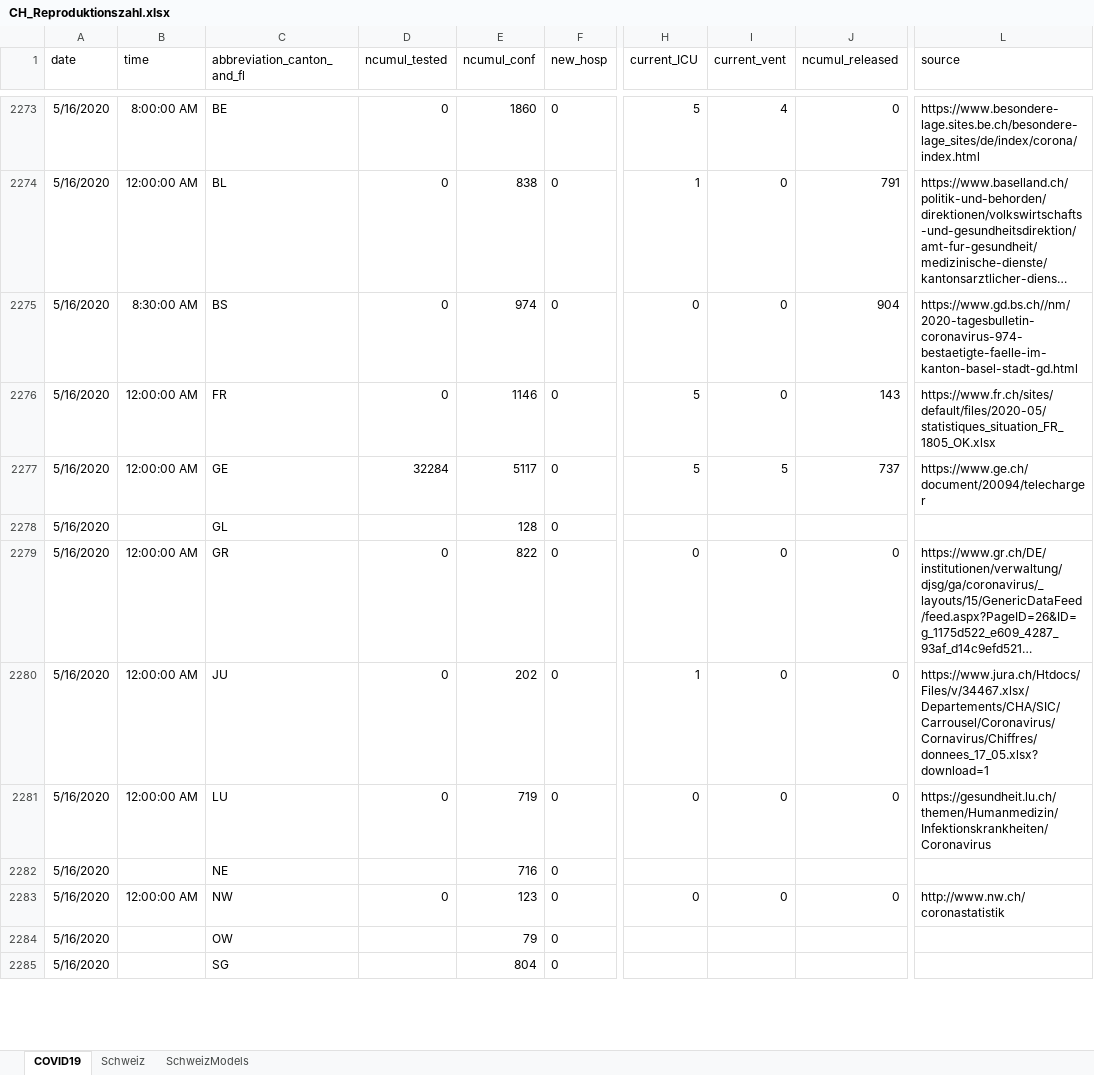
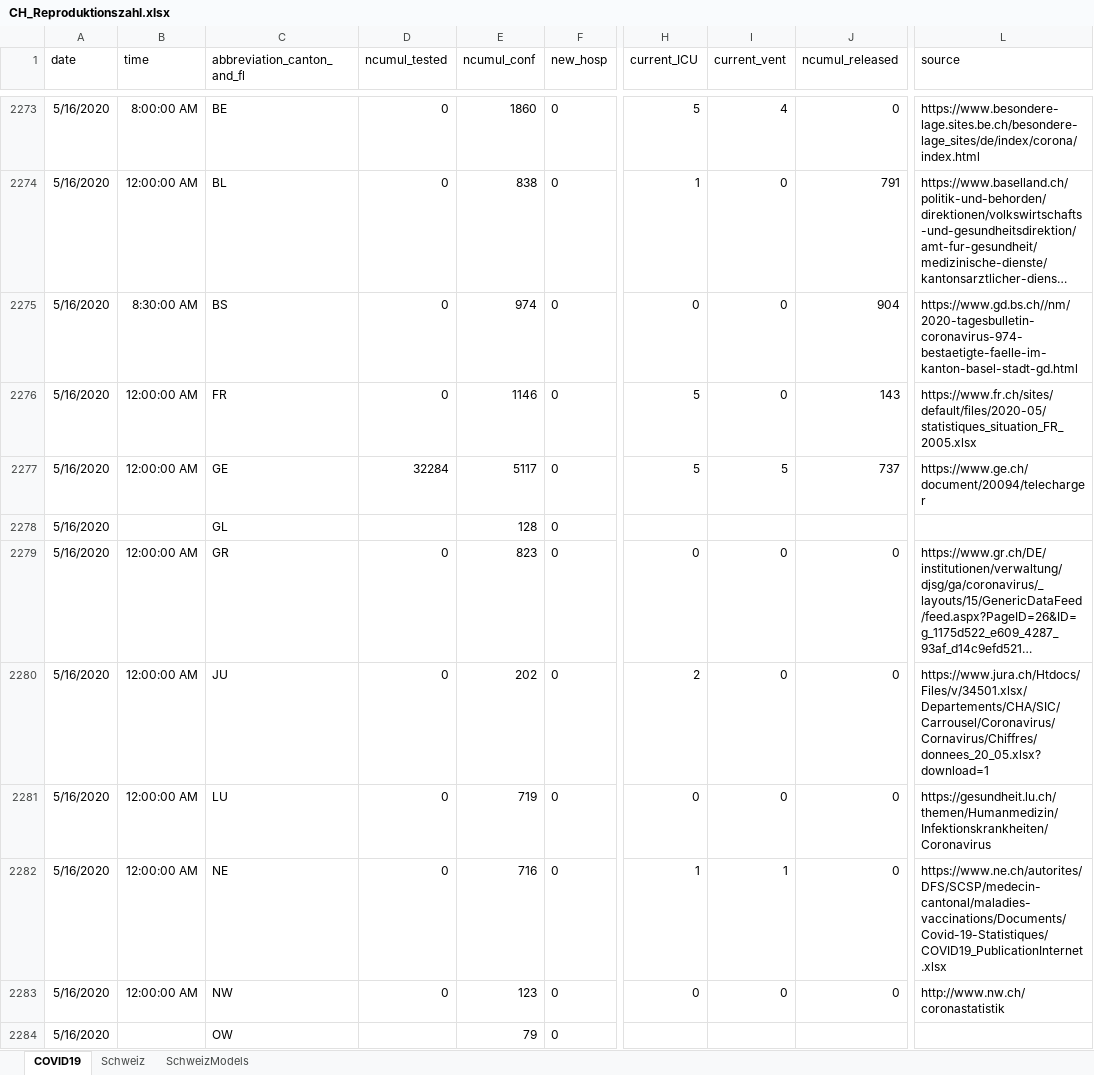
Before and after one commit to drschoella/covid_19, an Excel workbook: CH_Reproduktionszahl.xlsx, sheet COVID19, drawn as a sheet; only a part is shown, gaps mark what is left out; the shorter side is filled out with more unchanged rows; long unchanged cells end in …; values as stored, in another font and other column widths than the file's, no borders; table styles not drawn; the diff covers the shown part only; the diff names each change by its address in the sheet, - before the commit and + after, or states it on an @@ line.

```diff
--- a/CH_Reproduktionszahl.xlsx (sheet COVID19)
+++ b/CH_Reproduktionszahl.xlsx (sheet COVID19)
-L2276 (source): https://www.fr.ch/sites/default/files/2020-05/statistiques_situation_FR_1805_OK.xlsx
+L2276 (source): https://www.fr.ch/sites/default/files/2020-05/statistiques_situation_FR_2005.xlsx
-E2279 (ncumul_conf): 822
+E2279 (ncumul_conf): 823
-H2280 (current_ICU): 1
+H2280 (current_ICU): 2
-L2280 (source): https://www.jura.ch/Htdocs/Files/v/34467.xlsx/Departements/CHA/SIC/Carrousel/Coronavirus/Cornavirus/Chiffres/donnees_17_05.xlsx?download=1
+L2280 (source): https://www.jura.ch/Htdocs/Files/v/34501.xlsx/Departements/CHA/SIC/Carrousel/Coronavirus/Cornavirus/Chiffres/donnees_20_05.xlsx?download=1
-B2282 (time): (empty)
+B2282 (time): 12:00:00 AM
-D2282 (ncumul_tested): (empty)
+D2282 (ncumul_tested): 0
-H2282 (current_ICU): (empty)
+H2282 (current_ICU): 1
-I2282 (current_vent): (empty)
+I2282 (current_vent): 1
-J2282 (ncumul_released): (empty)
+J2282 (ncumul_released): 0
-L2282 (source): (empty)
+L2282 (source): https://www.ne.ch/autorites/DFS/SCSP/medecin-cantonal/maladies-vaccinations/Documents/Covid-19-Statistiques/COVID19_PublicationInternet.xlsx
```
Also changed, not shown: 57 added rows, 1 removed row and 484 edited cells elsewhere in this sheet, sheet SchweizModels, sheet Schweiz, formulas that keep their value, charts or pictures.
